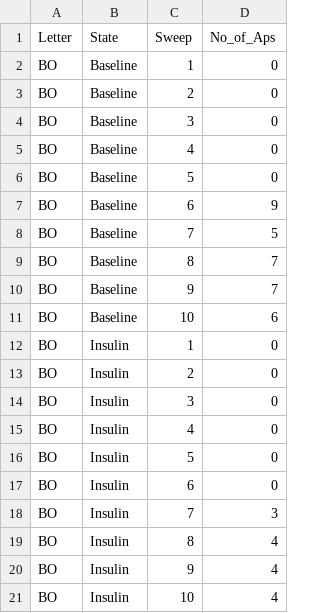
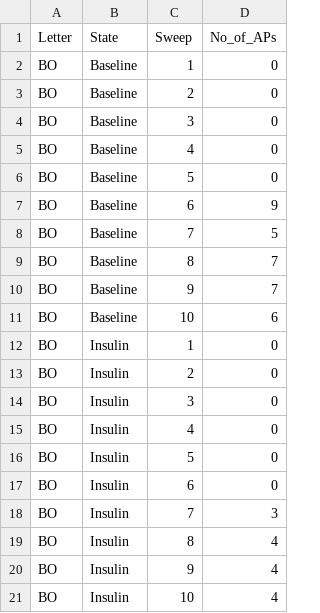
Before and after one commit to christelinda-laureijs/patchclampplotteR, a CSV file: vignettes/sample-ap-count-data.csv, drawn as a sheet.

```diff
--- a/vignettes/sample-ap-count-data.csv
+++ b/vignettes/sample-ap-count-data.csv
@@ -1,2 +1,2 @@
-Letter,State,Sweep,No_of_Aps
+Letter,State,Sweep,No_of_APs
 BO,Baseline,1,0
```
Also changed, not shown: vignettes/sample-ap-data.csv, 1 other file.
